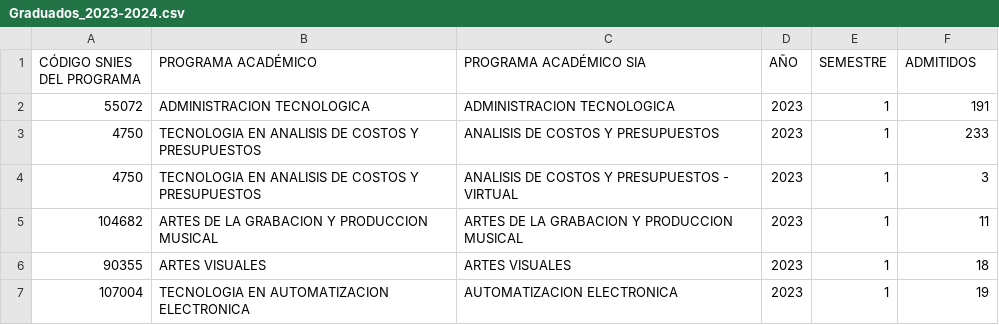
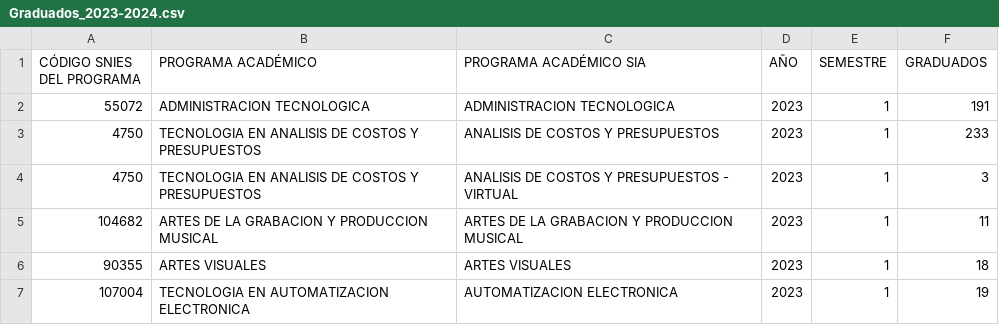
Before and after one commit to Stivarlo/AMCTI, a CSV file: Estudiantes/Consolidados/Graduados_2023-2024.csv, drawn as a sheet; only a part is shown.

Commit message:
Add files via upload

```diff
--- a/Estudiantes/Consolidados/Graduados_2023-2024.csv
+++ b/Estudiantes/Consolidados/Graduados_2023-2024.csv
@@ -1,2 +1,2 @@
-CÓDIGO SNIES DEL PROGRAMA;PROGRAMA ACADÉMICO ;PROGRAMA ACADÉMICO SIA;AÑO;SEMESTRE;ADMITIDOS
+CÓDIGO SNIES DEL PROGRAMA;PROGRAMA ACADÉMICO ;PROGRAMA ACADÉMICO SIA;AÑO;SEMESTRE;GRADUADOS
 55072;ADMINISTRACION TECNOLOGICA;ADMINISTRACION TECNOLOGICA;2023;1;191
```
